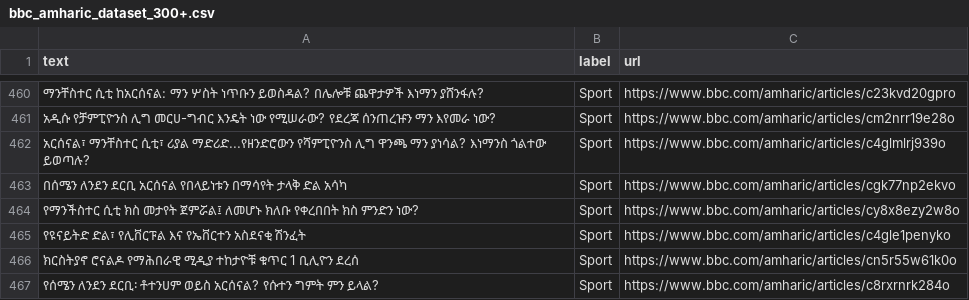
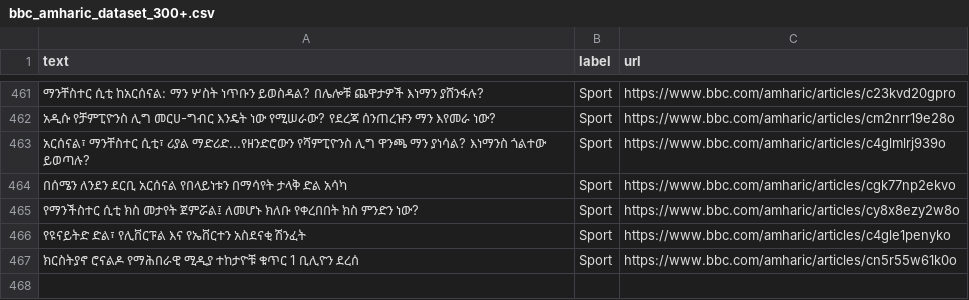
Before and after one commit to NuryeNigusMekonen/amharic-news-classifier-in-bbc, a CSV file: data/bbc_amharic_dataset_300+.csv, drawn as a sheet; only a part is shown, gaps mark what is left out; removed rows and columns are numbered as before the commit, all else as after; the diff covers the shown part only; the diff names each change by its address in the sheet, - before the commit and + after, or states it on an @@ line.

```diff
--- a/data/bbc_amharic_dataset_300+.csv
+++ b/data/bbc_amharic_dataset_300+.csv
-row 467: የሰሜን ለንደን ደርቢ፡ ቶተንሀም ወይስ አርሰናል? የሱተን ግምት ምን ይላል? | Sport | https://www.bbc.com/amharic/articles/c8rxrnrk284o
```
Also changed, not shown: 7 added rows and 6 removed rows elsewhere in this file, 10 other files.
